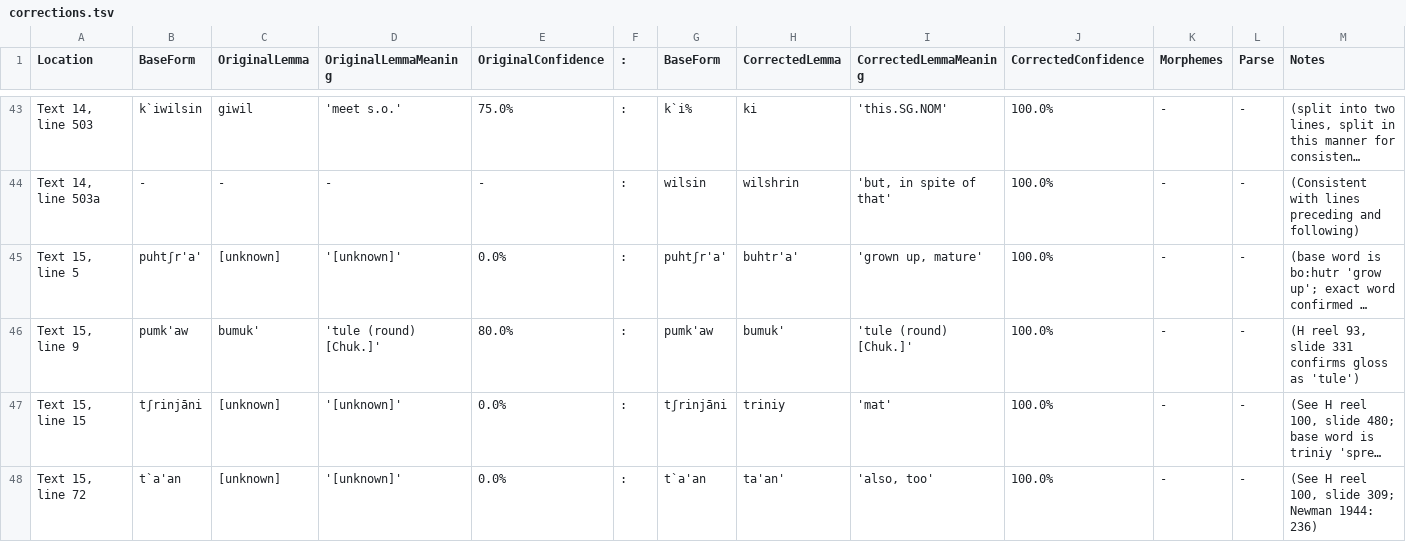
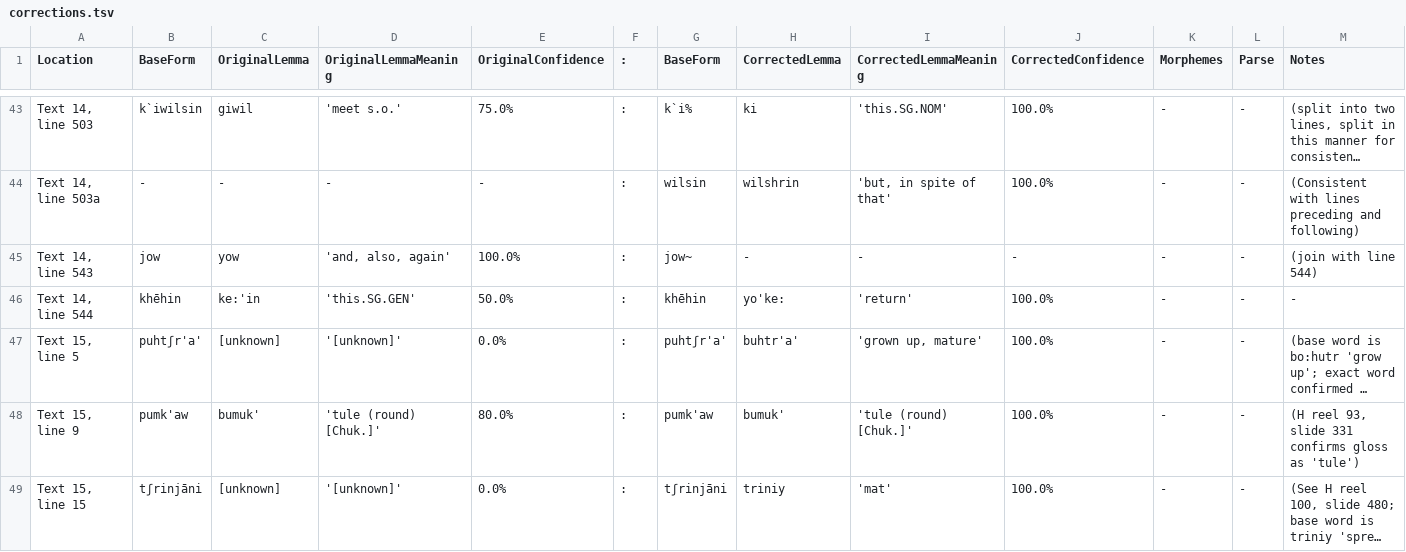
Before and after one commit to nathanmwhite/yowlumne_wield, a TSV file: processed_data/corrections.tsv, drawn as a sheet; only a part is shown, gaps mark what is left out; the shorter side is filled out with more unchanged rows; long unchanged cells end in …; the diff names each change by its address in the sheet, - before the commit and + after, or states it on an @@ line.

Commit message:
Update corrections.tsv

```diff
--- a/processed_data/corrections.tsv
+++ b/processed_data/corrections.tsv
+row 45: Text 14, line 543 | jow | yow | 'and, also, again' | 100.0% | : | jow~ | - | - | - | - | - | (join with line 544)
+row 46: Text 14, line 544 | khēhin | ke:'in | 'this.SG.GEN' | 50.0% | : | khēhin | yo'ke: | 'return' | 100.0% | - | - | -
```
